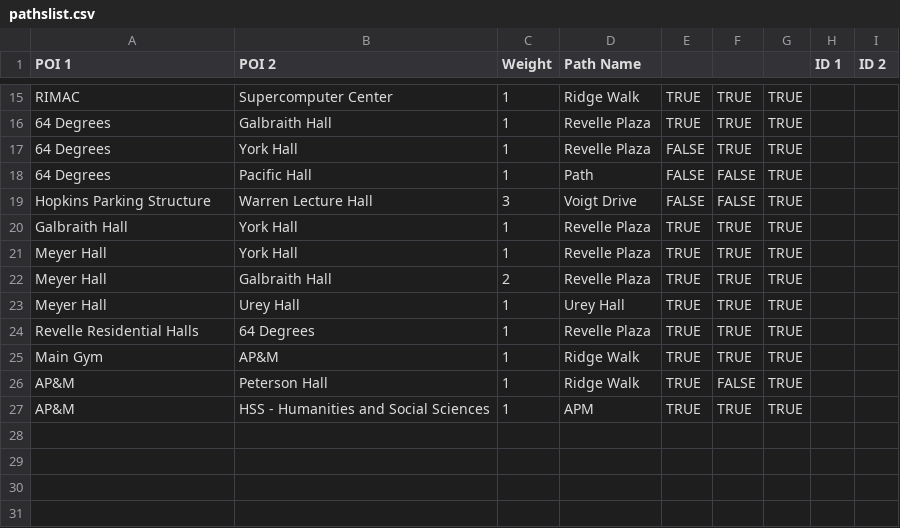
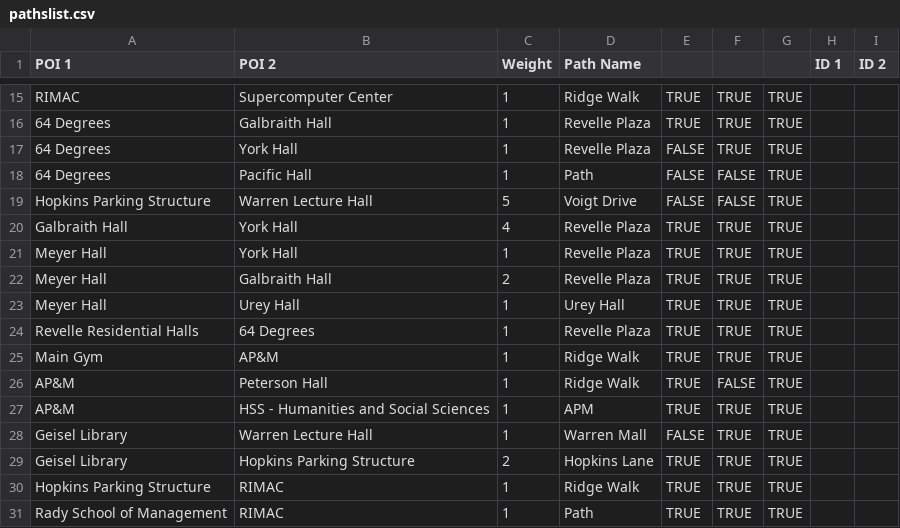
Before and after one commit to esguo/MAPS, a CSV file: app/src/main/res/raw/pathslist.csv, drawn as a sheet; only a part is shown, gaps mark what is left out.

Commit message:
demo path added for now

```diff
--- a/app/src/main/res/raw/pathslist.csv
+++ b/app/src/main/res/raw/pathslist.csv
@@ -18,4 +18,4 @@ RIMAC,Supercomputer Center,1,Ridge Walk,TRUE,TRUE,TRUE,,
 64 Degrees,Pacific Hall,1,Path,FALSE,FALSE,TRUE,,
-Hopkins Parking Structure,Warren Lecture Hall,3,Voigt Drive,FALSE,FALSE,TRUE,,
-Galbraith Hall,York Hall,1,Revelle Plaza,TRUE,TRUE,TRUE,,
+Hopkins Parking Structure,Warren Lecture Hall,5,Voigt Drive,FALSE,FALSE,TRUE,,
+Galbraith Hall,York Hall,4,Revelle Plaza,TRUE,TRUE,TRUE,,
 Meyer Hall,York Hall,1,Revelle Plaza,TRUE,TRUE,TRUE,,
@@ -27 +27,5 @@ AP&M,Peterson Hall,1,Ridge Walk,TRUE,FALSE,TRUE,,
 AP&M,HSS - Humanities and Social Sciences,1,APM,TRUE,TRUE,TRUE,,
+Geisel Library,Warren Lecture Hall,1,Warren Mall,FALSE,TRUE,TRUE,,
+Geisel Library,Hopkins Parking Structure,2,Hopkins Lane,TRUE,TRUE,TRUE,,
+Hopkins Parking Structure,RIMAC,1,Ridge Walk,TRUE,TRUE,TRUE,,
+Rady School of Management,RIMAC,1,Path,TRUE,TRUE,TRUE,,
```
